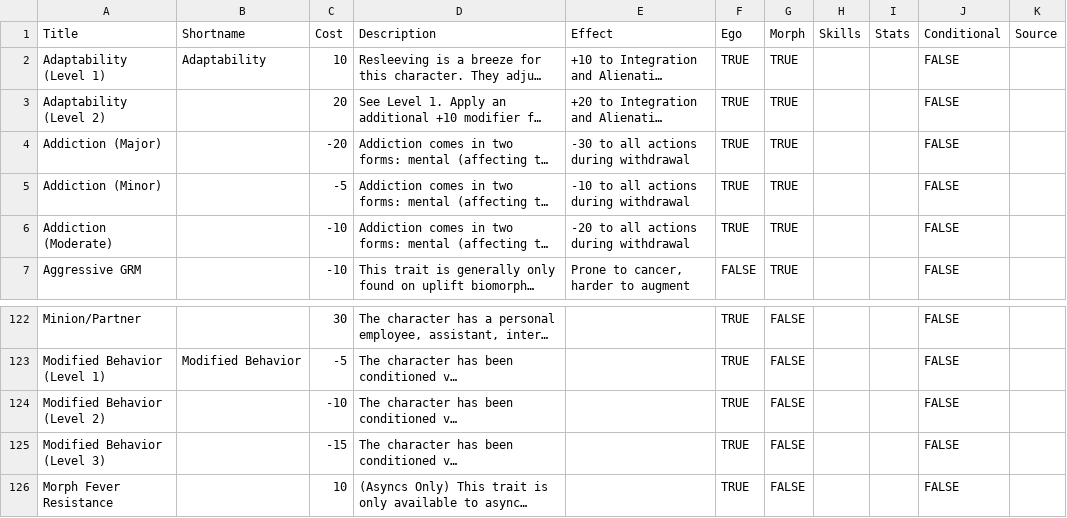
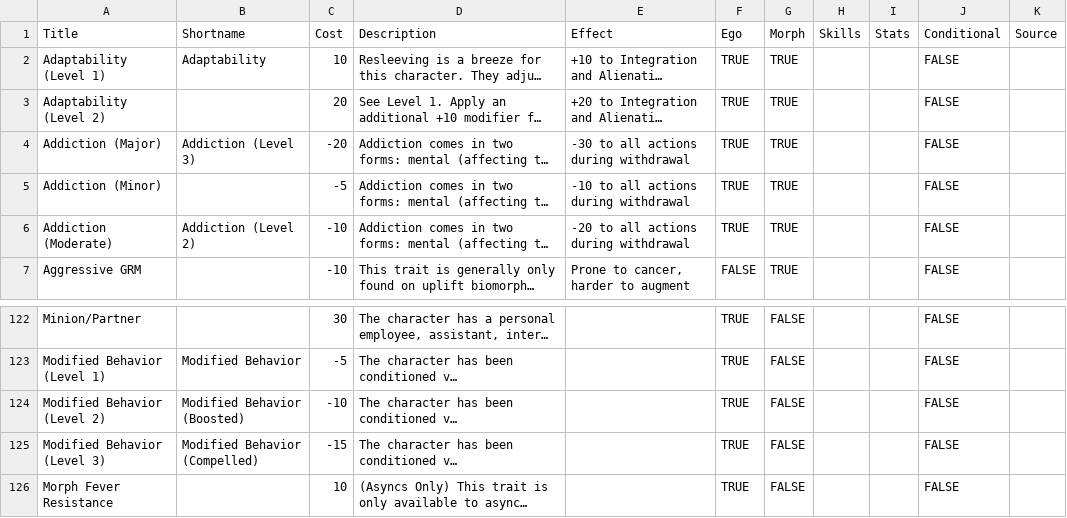
Before and after one commit to nerdhaus/eldrich, a CSV file: web/modules/custom/ep_import/data/traits.csv, drawn as a sheet; only a part is shown, gaps mark what is left out; long unchanged cells end in …; the diff names each change by its address in the sheet, - before the commit and + after, or states it on an @@ line.

```diff
--- a/web/modules/custom/ep_import/data/traits.csv
+++ b/web/modules/custom/ep_import/data/traits.csv
-B4 (Shortname): (empty)
+B4 (Shortname): Addiction (Level 3)
-B6 (Shortname): (empty)
+B6 (Shortname): Addiction (Level 2)
-B124 (Shortname): (empty)
+B124 (Shortname): Modified Behavior (Boosted)
-B125 (Shortname): (empty)
+B125 (Shortname): Modified Behavior (Compelled)
```
Also changed, not shown: web/modules/custom/ep_import/content/campaigns.csv, web/modules/custom/ep_import/gear/augmentations.csv, 6 other files.
